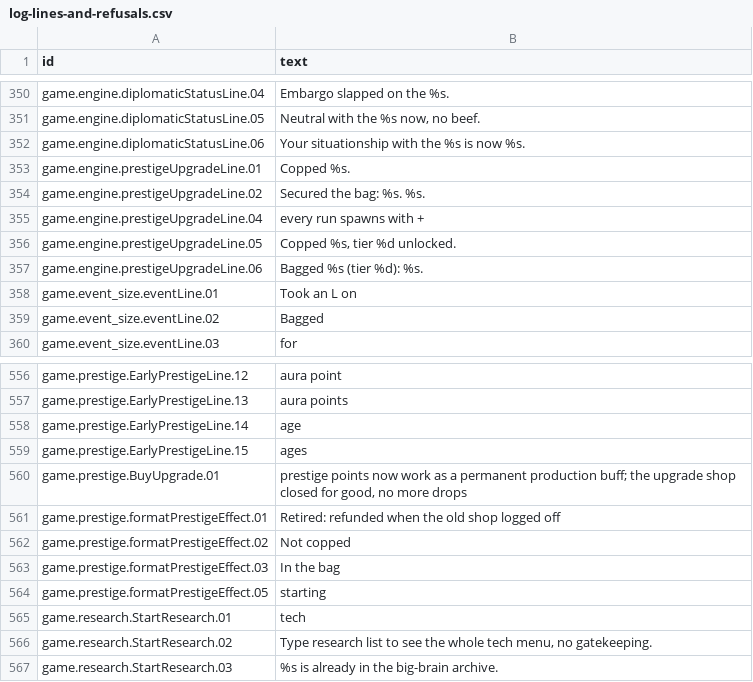
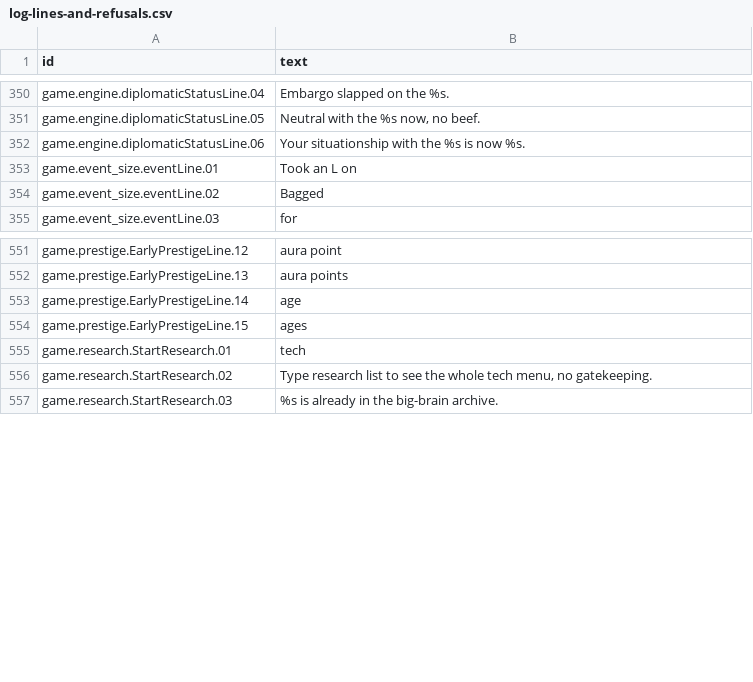
Before and after one commit to espresso20/ageforge, a CSV file: words/vibe/log-lines-and-refusals.csv, drawn as a sheet; only a part is shown, gaps mark what is left out; the diff names each change by its address in the sheet, - before the commit and + after, or states it on an @@ line.

```diff
--- a/words/vibe/log-lines-and-refusals.csv
+++ b/words/vibe/log-lines-and-refusals.csv
-row 353: game.engine.prestigeUpgradeLine.01 | Copped %s.
-row 354: game.engine.prestigeUpgradeLine.02 | Secured the bag: %s. %s.
-row 355: game.engine.prestigeUpgradeLine.04 | every run spawns with +
-row 356: game.engine.prestigeUpgradeLine.05 | Copped %s, tier %d unlocked.
-row 357: game.engine.prestigeUpgradeLine.06 | Bagged %s (tier %d): %s.
-row 560: game.prestige.BuyUpgrade.01 | prestige points now work as a permanent production buff; the upgrade shop closed for good, no more drops
-row 561: game.prestige.formatPrestigeEffect.01 | Retired: refunded when the old shop logged off
-row 562: game.prestige.formatPrestigeEffect.02 | Not copped
-row 563: game.prestige.formatPrestigeEffect.03 | In the bag
-row 564: game.prestige.formatPrestigeEffect.05 | starting
```
Also changed, not shown: 28 other files.
